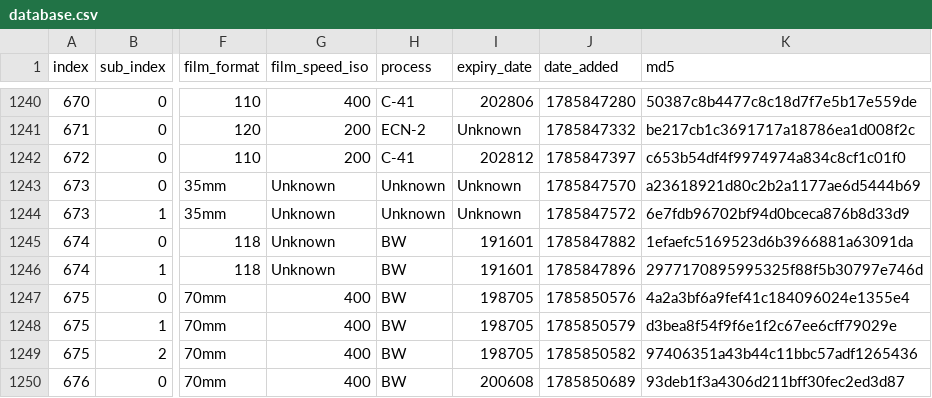
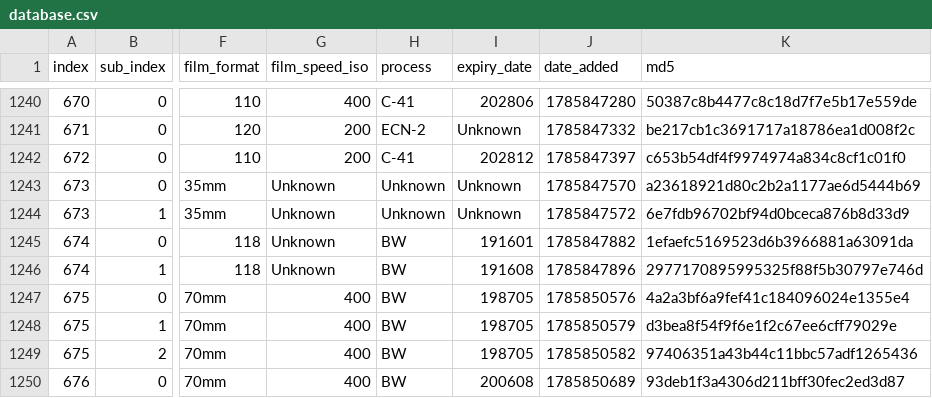
Before and after one commit to dekuNukem/Film-Packaging, a CSV file: film_packaging/database.csv, drawn as a sheet; only a part is shown, gaps mark what is left out; the diff names each change by its address in the sheet, - before the commit and + after, or states it on an @@ line.

Commit message:
fixed database error

```diff
--- a/film_packaging/database.csv
+++ b/film_packaging/database.csv
-I1246 (expiry_date): 191601
+I1246 (expiry_date): 191608
```
